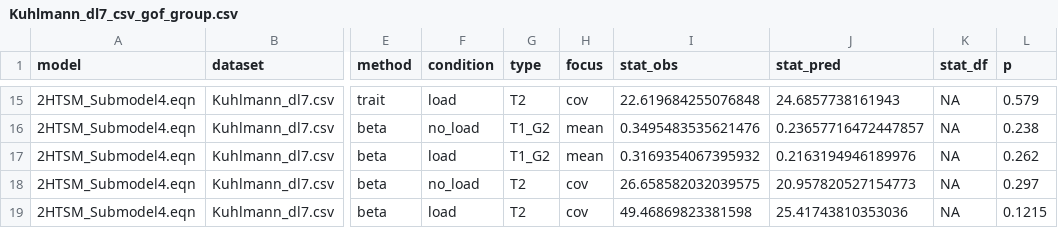
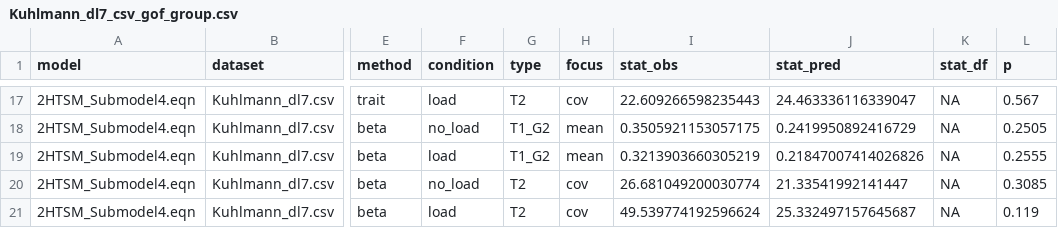
Before and after one commit to mpt-network/mptcomparison, a CSV file: bayen-kuhlmann2011/Kuhlmann_dl7_csv_gof_group.csv, drawn as a sheet; only a part is shown, gaps mark what is left out; addresses are those after the commit; the diff covers the shown part only; the diff names each change by its address in the sheet, - before the commit and + after, or states it on an @@ line.

```diff
--- a/bayen-kuhlmann2011/Kuhlmann_dl7_csv_gof_group.csv
+++ b/bayen-kuhlmann2011/Kuhlmann_dl7_csv_gof_group.csv
-I17 (stat_obs): 22.619684255076848
+I17 (stat_obs): 22.609266598235443
-J17 (stat_pred): 24.6857738161943
+J17 (stat_pred): 24.463336116339047
-L17 (p): 0.579
+L17 (p): 0.567
-I18 (stat_obs): 0.3495483535621476
+I18 (stat_obs): 0.3505921153057175
-J18 (stat_pred): 0.23657716472447857
+J18 (stat_pred): 0.2419950892416729
-L18 (p): 0.238
+L18 (p): 0.2505
-I19 (stat_obs): 0.3169354067395932
+I19 (stat_obs): 0.3213903660305219
-J19 (stat_pred): 0.2163194946189976
+J19 (stat_pred): 0.21847007414026826
-L19 (p): 0.262
+L19 (p): 0.2555
-I20 (stat_obs): 26.658582032039575
+I20 (stat_obs): 26.681049200030774
-J20 (stat_pred): 20.957820527154773
+J20 (stat_pred): 21.33541992141447
-L20 (p): 0.297
+L20 (p): 0.3085
-I21 (stat_obs): 49.46869823381598
+I21 (stat_obs): 49.539774192596624
-J21 (stat_pred): 25.41743810353036
+J21 (stat_pred): 25.332497157645687
-L21 (p): 0.1215
+L21 (p): 0.119
```
Also changed, not shown: 2 added rows and 29 edited cells elsewhere in this file, bayen-kuhlmann2011/Kuhlmann_dl7_csv_estimates.csv, bayen-kuhlmann2011/Kuhlmann_dl7_csv_gof.csv, 7 other files.
